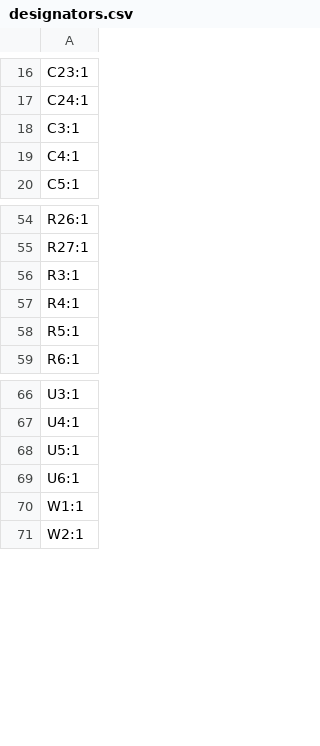
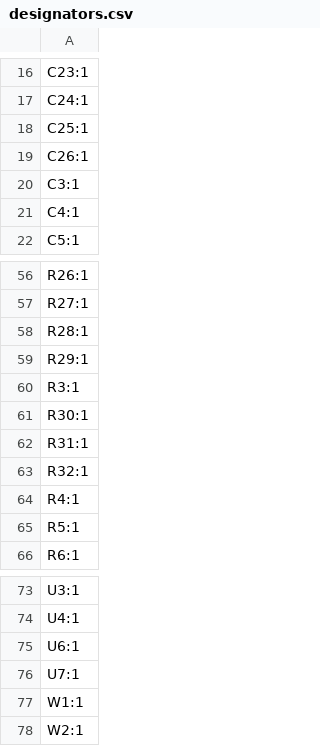
Before and after one commit to Erhannis/LaserEthernet, a CSV file: production/designators.csv, drawn as a sheet; only a part is shown, gaps mark what is left out.

```diff
--- a/production/designators.csv
+++ b/production/designators.csv
@@ -17,2 +17,4 @@ C23:1
 C24:1
+C25:1
+C26:1
 C3:1
@@ -55,3 +57,8 @@ R26:1
 R27:1
+R28:1
+R29:1
 R3:1
+R30:1
+R31:1
+R32:1
 R4:1
@@ -67,4 +74,4 @@ U3:1
 U4:1
-U5:1
 U6:1
+U7:1
 W1:1
```
Also changed, not shown: production/bom.csv, production/positions.csv, 5 other files.
